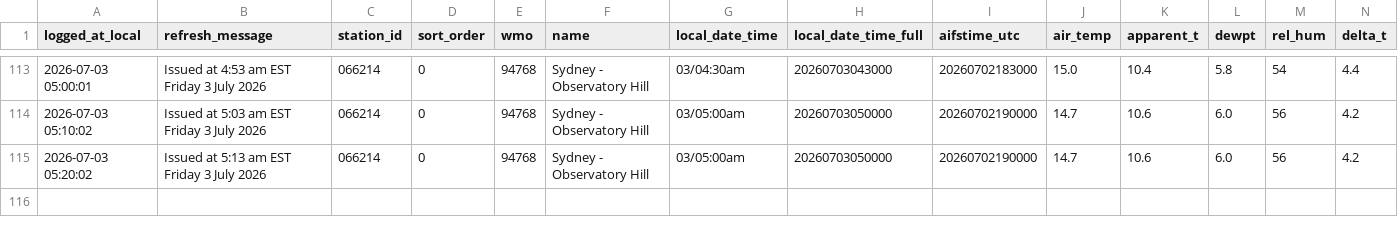
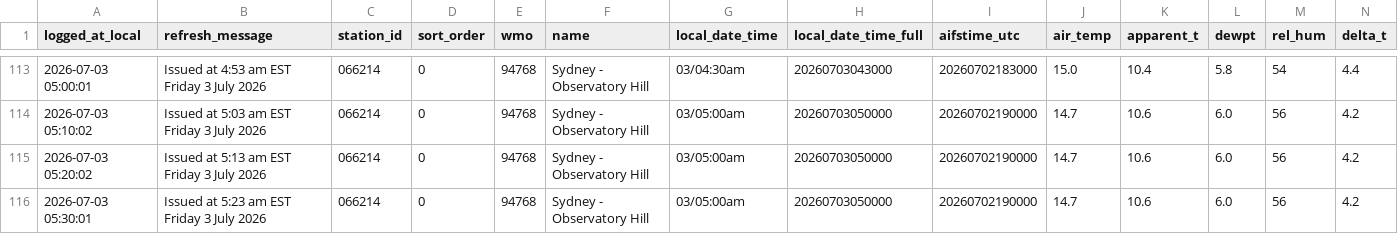
Before and after one commit to shiualan/BOM, a CSV file: bom_sydney_observatory_hill_observations.csv, drawn as a sheet; only a part is shown, gaps mark what is left out; rows hold the shown columns only; the diff names each change by its address in the sheet, - before the commit and + after, or states it on an @@ line.

Commit message:
Issued at  5:23 am EST Friday  3 July 2026

```diff
--- a/bom_sydney_observatory_hill_observations.csv
+++ b/bom_sydney_observatory_hill_observations.csv
+row 116: 2026-07-03 05:30:01 | Issued at 5:23 am EST Friday 3 July 2026 | 066214 | 0 | 94768 | Sydney - Observatory Hill | 03/05:00am | 20260703050000 | 20260702190000 | 14.7 | 10.6 | 6.0 | 56 | 4.2
```
Also changed, not shown: 3 other files.
